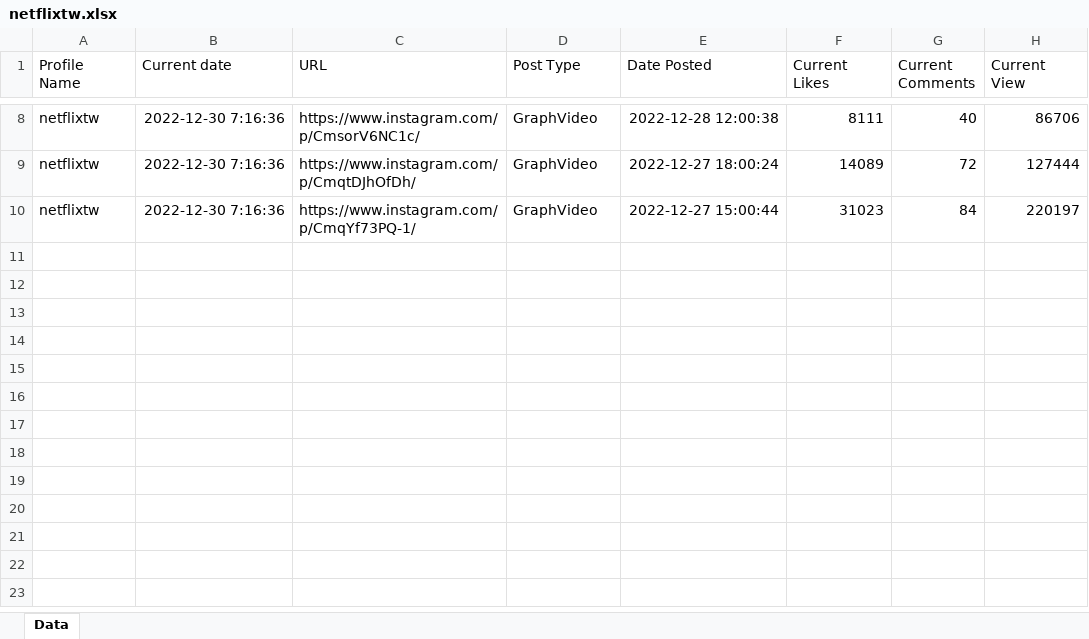
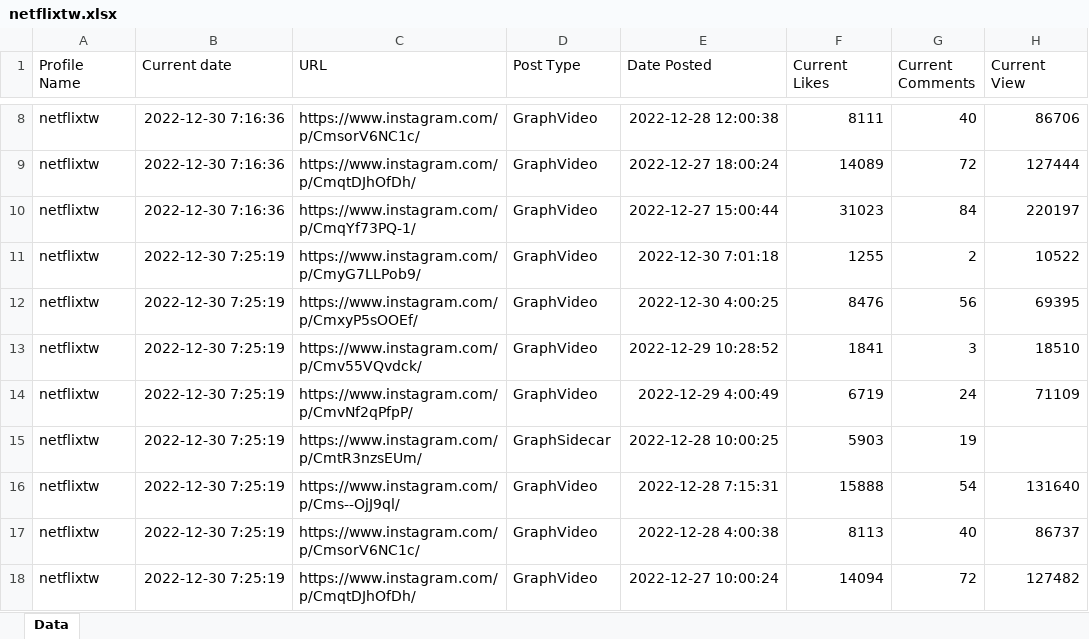
Before and after one commit to bryankettle/AutoInstagram-Scraper, an Excel workbook: Results/netflixtw.xlsx, sheet Data, drawn as a sheet; only a part is shown, gaps mark what is left out; values as stored, in another font and other column widths than the file's, no borders; the diff names each change by its address in the sheet, - before the commit and + after, or states it on an @@ line.

```diff
--- a/Results/netflixtw.xlsx (sheet Data)
+++ b/Results/netflixtw.xlsx (sheet Data)
+row 11: netflixtw | 2022-12-30 7:25:19 | https://www.instagram.com/p/CmyG7LLPob9/ | GraphVideo | 2022-12-30 7:01:18 | 1255 | 2 | 10522
+row 12: netflixtw | 2022-12-30 7:25:19 | https://www.instagram.com/p/CmxyP5sOOEf/ | GraphVideo | 2022-12-30 4:00:25 | 8476 | 56 | 69395
+row 13: netflixtw | 2022-12-30 7:25:19 | https://www.instagram.com/p/Cmv55VQvdck/ | GraphVideo | 2022-12-29 10:28:52 | 1841 | 3 | 18510
+row 14: netflixtw | 2022-12-30 7:25:19 | https://www.instagram.com/p/CmvNf2qPfpP/ | GraphVideo | 2022-12-29 4:00:49 | 6719 | 24 | 71109
+row 15: netflixtw | 2022-12-30 7:25:19 | https://www.instagram.com/p/CmtR3nzsEUm/ | GraphSidecar | 2022-12-28 10:00:25 | 5903 | 19
+row 16: netflixtw | 2022-12-30 7:25:19 | https://www.instagram.com/p/Cms--OjJ9ql/ | GraphVideo | 2022-12-28 7:15:31 | 15888 | 54 | 131640
+row 17: netflixtw | 2022-12-30 7:25:19 | https://www.instagram.com/p/CmsorV6NC1c/ | GraphVideo | 2022-12-28 4:00:38 | 8113 | 40 | 86737
+row 18: netflixtw | 2022-12-30 7:25:19 | https://www.instagram.com/p/CmqtDJhOfDh/ | GraphVideo | 2022-12-27 10:00:24 | 14094 | 72 | 127482
```
Also changed, not shown: 1 other file.
